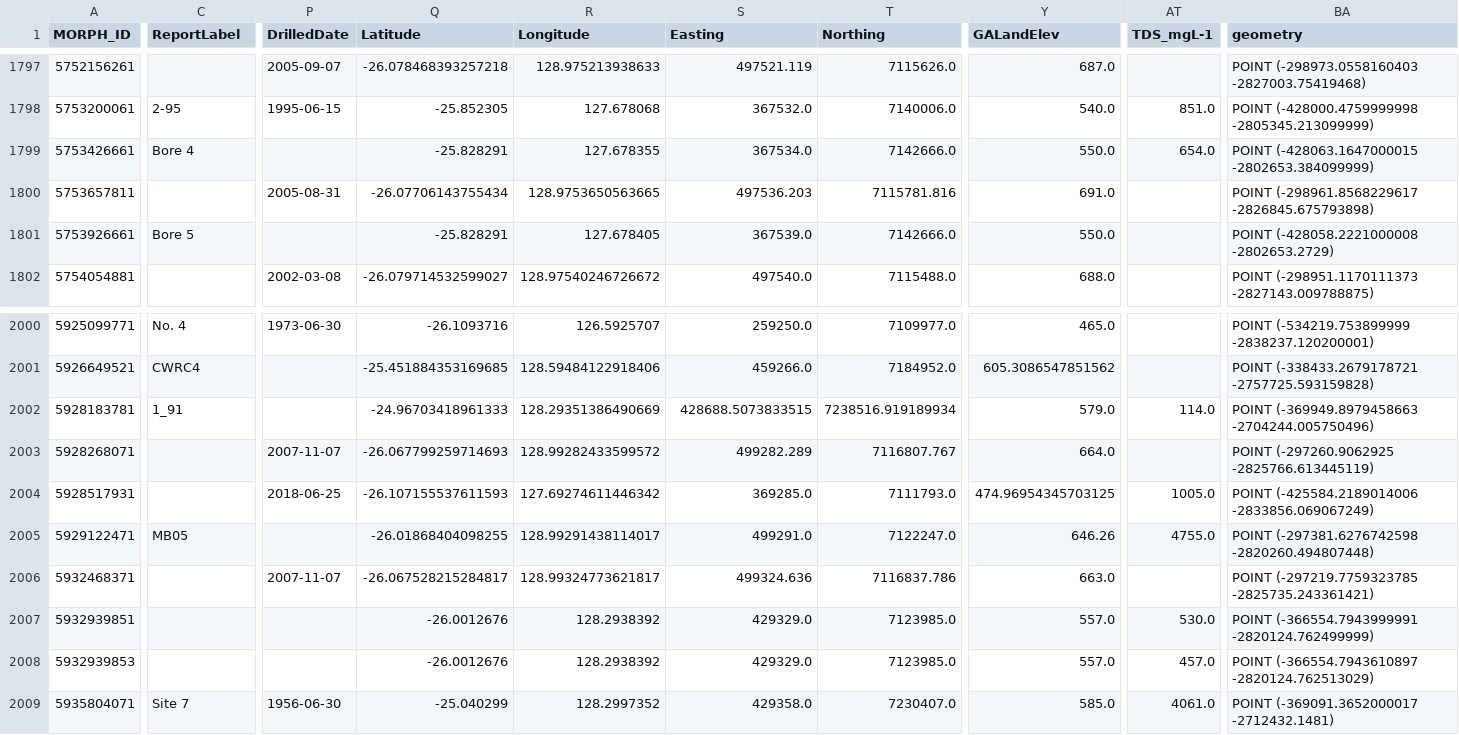
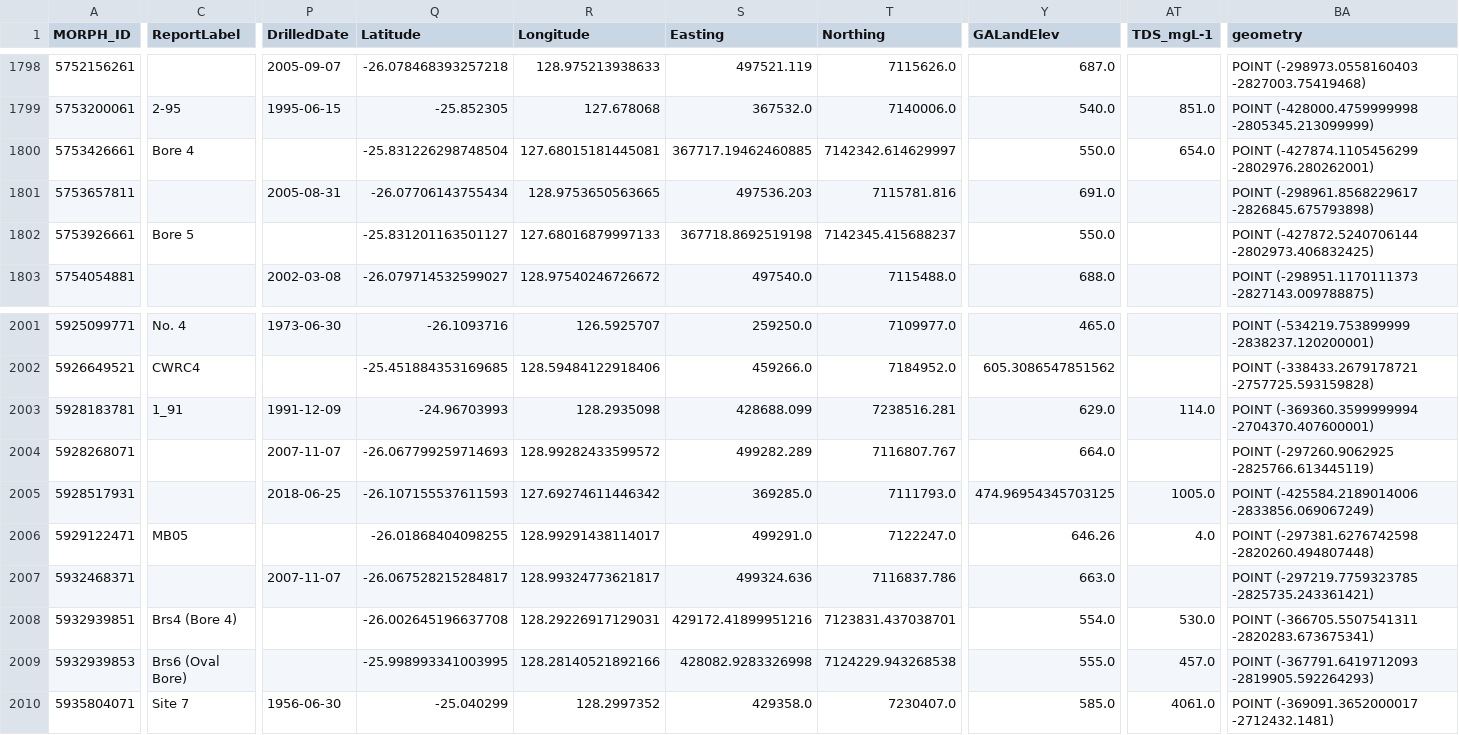
Before and after one commit to Neil-Symington/MORPH_gdb, a CSV file: csv/MORPH_Bores.csv, drawn as a sheet; only a part is shown, gaps mark what is left out; addresses are those after the commit; the diff covers the shown part only; the diff names each change by its address in the sheet, - before the commit and + after, or states it on an @@ line.

Commit message:
Jameson and Blackstone bore locartions updated, Blackstone labels added

```diff
--- a/csv/MORPH_Bores.csv
+++ b/csv/MORPH_Bores.csv
-Q1800 (Latitude): -25.828291
+Q1800 (Latitude): -25.831226298748504
-R1800 (Longitude): 127.678355
+R1800 (Longitude): 127.68015181445081
-S1800 (Easting): 367534.0
+S1800 (Easting): 367717.19462460885
-T1800 (Northing): 7142666.0
+T1800 (Northing): 7142342.614629997
-BA1800 (geometry): POINT (-428063.1647000015 -2802653.384099999)
+BA1800 (geometry): POINT (-427874.1105456299 -2802976.280262001)
-Q1802 (Latitude): -25.828291
+Q1802 (Latitude): -25.831201163501127
-R1802 (Longitude): 127.678405
+R1802 (Longitude): 127.68016879997133
-S1802 (Easting): 367539.0
+S1802 (Easting): 367718.8692519198
-T1802 (Northing): 7142666.0
+T1802 (Northing): 7142345.415688237
-BA1802 (geometry): POINT (-428058.2221000008 -2802653.2729)
+BA1802 (geometry): POINT (-427872.5240706144 -2802973.406832425)
-P2003 (DrilledDate): (empty)
+P2003 (DrilledDate): 1991-12-09
-Q2003 (Latitude): -24.96703418961333
+Q2003 (Latitude): -24.96703993
-R2003 (Longitude): 128.29351386490669
+R2003 (Longitude): 128.2935098
-S2003 (Easting): 428688.5073833515
+S2003 (Easting): 428688.099
-T2003 (Northing): 7238516.919189934
+T2003 (Northing): 7238516.281
-Y2003 (GALandElev): 579.0
+Y2003 (GALandElev): 629.0
-BA2003 (geometry): POINT (-369949.8979458663 -2704244.005750496)
+BA2003 (geometry): POINT (-369360.3599999994 -2704370.407600001)
-AT2006 (TDS_mgL-1): 4755.0
+AT2006 (TDS_mgL-1): 4.0
-C2008 (ReportLabel): (empty)
+C2008 (ReportLabel): Brs4 (Bore 4)
-Q2008 (Latitude): -26.0012676
+Q2008 (Latitude): -26.002645196637708
-R2008 (Longitude): 128.2938392
+R2008 (Longitude): 128.29226917129031
-S2008 (Easting): 429329.0
+S2008 (Easting): 429172.41899951216
-T2008 (Northing): 7123985.0
+T2008 (Northing): 7123831.437038701
-Y2008 (GALandElev): 557.0
+Y2008 (GALandElev): 554.0
-BA2008 (geometry): POINT (-366554.7943999991 -2820124.762499999)
+BA2008 (geometry): POINT (-366705.5507541311 -2820283.673675341)
-C2009 (ReportLabel): (empty)
+C2009 (ReportLabel): Brs6 (Oval Bore)
-Q2009 (Latitude): -26.0012676
+Q2009 (Latitude): -25.998993341003995
-R2009 (Longitude): 128.2938392
+R2009 (Longitude): 128.28140521892166
-S2009 (Easting): 429329.0
+S2009 (Easting): 428082.9283326998
-T2009 (Northing): 7123985.0
+T2009 (Northing): 7124229.943268538
-Y2009 (GALandElev): 557.0
+Y2009 (GALandElev): 555.0
-BA2009 (geometry): POINT (-366554.7943610897 -2820124.762513029)
+BA2009 (geometry): POINT (-367791.6419712093 -2819905.592264293)
```
Also changed, not shown: 1 added row and 98 edited cells elsewhere in this file, 3 other files.
